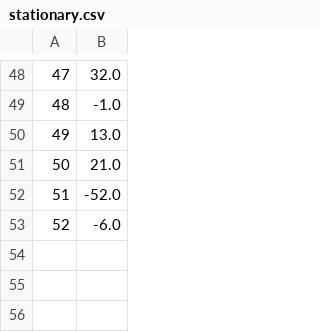
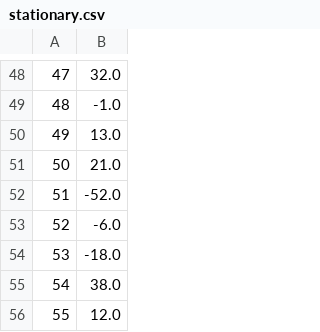
Before and after one commit to x-cohen/corona_virus_manaus, a CSV file: data/stationary.csv, drawn as a sheet; only a part is shown, gaps mark what is left out.

```diff
--- a/data/stationary.csv
+++ b/data/stationary.csv
@@ -53 +53,4 @@
 52,-6.0
+53,-18.0
+54,38.0
+55,12.0
```
Also changed, not shown: data/brazil_covid19.csv, data/brazil_covid19_macro.csv, 4 other files.
